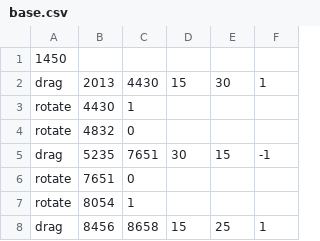
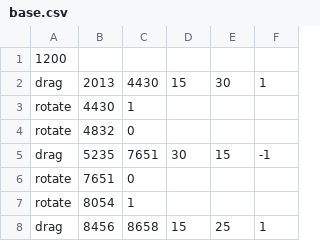
Before and after one commit to xlinx/Project_ThirdGrade_2, a CSV file: data/final phase/base.csv, drawn as a sheet; only a part is shown.

```diff
--- a/data/final phase/base.csv
+++ b/data/final phase/base.csv
@@ -1,2 +1,2 @@
-1450
+1200
 drag,2013,4430,15,30,1
```
Also changed, not shown: data/OIIAE/base.csv, data/dawn of infinity/base.csv, 22 other files.
